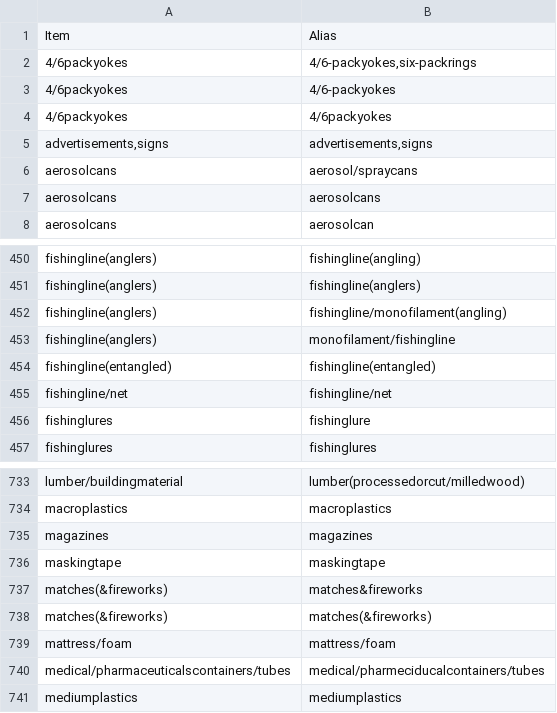
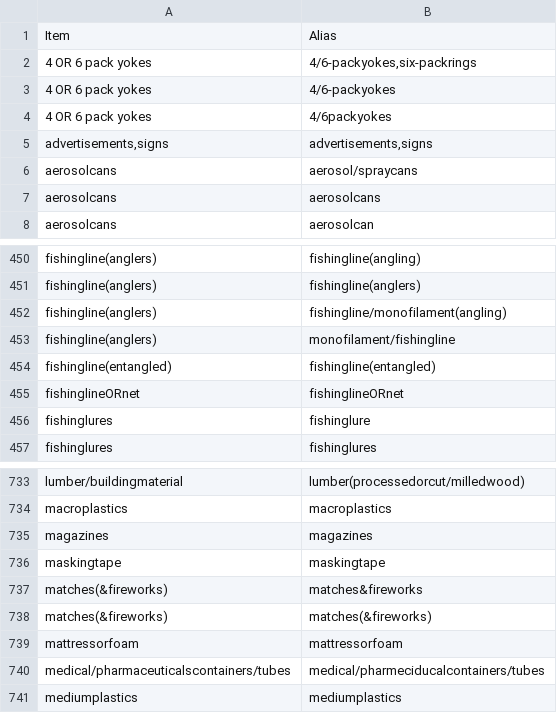
Before and after one commit to wincowgerDEV/TrashTaxonomy, a CSV file: data/PrimeItems.csv, drawn as a sheet; only a part is shown, gaps mark what is left out; the diff covers the shown part only.

```diff
--- a/data/PrimeItems.csv
+++ b/data/PrimeItems.csv
@@ -1,5 +1,5 @@
 Item,Alias
-4/6packyokes,"4/6-packyokes,six-packrings"
-4/6packyokes,4/6-packyokes
-4/6packyokes,4/6packyokes
+4 OR 6 pack yokes,"4/6-packyokes,six-packrings"
+4 OR 6 pack yokes,4/6-packyokes
+4 OR 6 pack yokes,4/6packyokes
 "advertisements,signs","advertisements,signs"
@@ -454,3 +454,3 @@ fishingline(anglers),monofilament/fishingline
 fishingline(entangled),fishingline(entangled)
-fishingline/net,fishingline/net
+fishinglineORnet,fishinglineORnet
 fishinglures,fishinglure
@@ -738,3 +738,3 @@ matches(&fireworks),matches&fireworks
 matches(&fireworks),matches(&fireworks)
-mattress/foam,mattress/foam
+mattressorfoam,mattressorfoam
 medical/pharmaceuticalscontainers/tubes,medical/pharmeciducalcontainers/tubes
```
Also changed, not shown: 39 added rows elsewhere in this file, data/ITEMSHierarchyLower.csv, 2 other files.
